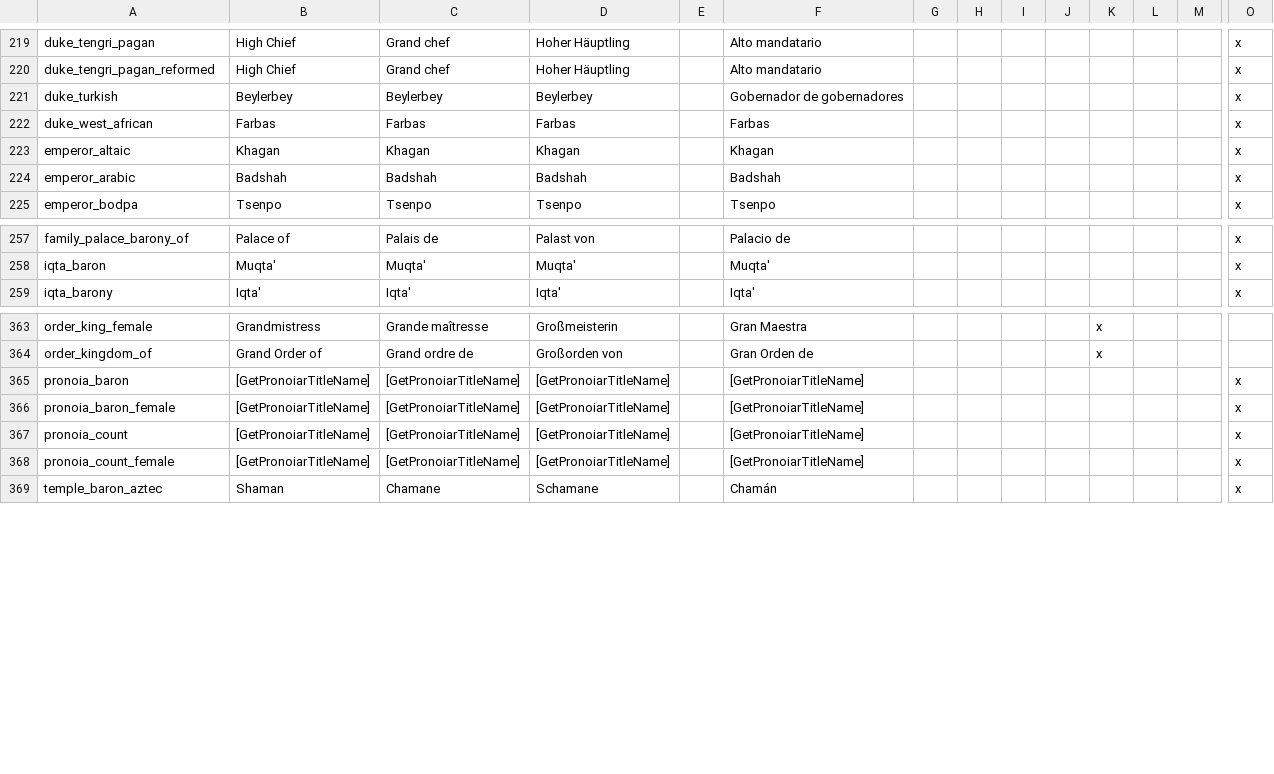
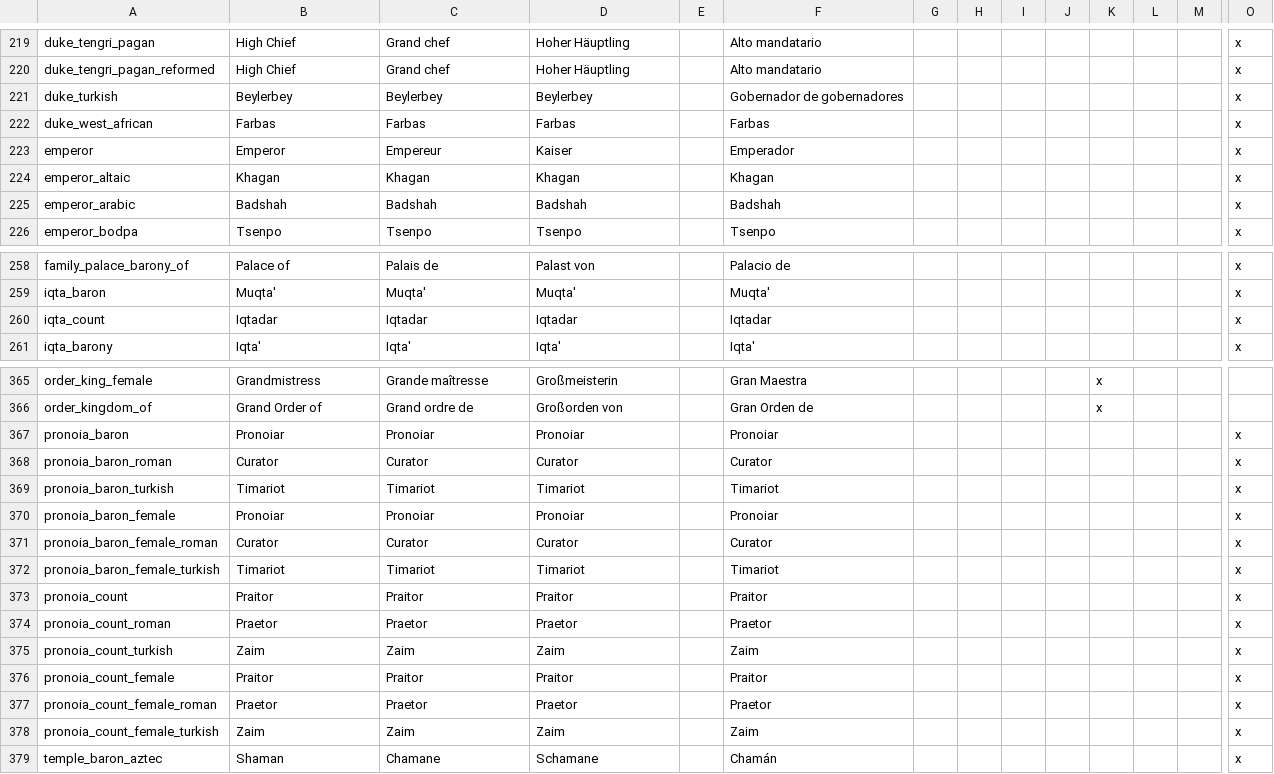
Before and after one commit to Aerotinge/TingedSlate, a CSV file: localisation/00_cultural_titles.csv, drawn as a sheet; only a part is shown, gaps mark what is left out; addresses are those after the commit; rows hold the shown columns only; the diff names each change by its address in the sheet, - before the commit and + after, or states it on an @@ line.

Commit message:
governments: Rework Pronoia/Iqta government Remove decisions for granting title, diplomatic action and on_actions should work localisation: Pronoia/Iqta government events: fix any war could block religious revolt from triggering move government setup events to a seperated file add Pronoia minor_titles maintenance event scripted_effects: specified government type instead is_theocracy = yes laws: Clan government access to centralization law again

```diff
--- a/localisation/00_cultural_titles.csv
+++ b/localisation/00_cultural_titles.csv
+row 223: emperor | Emperor | Empereur | Kaiser |  | Emperador |  |  |  |  |  |  |  | x
+row 260: iqta_count | Iqtadar | Iqtadar | Iqtadar |  | Iqtadar |  |  |  |  |  |  |  | x
-B367: [GetPronoiarTitleName]
+B367: Pronoiar
-C367: [GetPronoiarTitleName]
+C367: Pronoiar
-D367: [GetPronoiarTitleName]
+D367: Pronoiar
-F367: [GetPronoiarTitleName]
+F367: Pronoiar
+row 368: pronoia_baron_roman | Curator | Curator | Curator |  | Curator |  |  |  |  |  |  |  | x
+row 369: pronoia_baron_turkish | Timariot | Timariot | Timariot |  | Timariot |  |  |  |  |  |  |  | x
-B370: [GetPronoiarTitleName]
+B370: Pronoiar
-C370: [GetPronoiarTitleName]
+C370: Pronoiar
-D370: [GetPronoiarTitleName]
+D370: Pronoiar
-F370: [GetPronoiarTitleName]
+F370: Pronoiar
+row 371: pronoia_baron_female_roman | Curator | Curator | Curator |  | Curator |  |  |  |  |  |  |  | x
+row 372: pronoia_baron_female_turkish | Timariot | Timariot | Timariot |  | Timariot |  |  |  |  |  |  |  | x
-B373: [GetPronoiarTitleName]
+B373: Praitor
-C373: [GetPronoiarTitleName]
+C373: Praitor
-D373: [GetPronoiarTitleName]
+D373: Praitor
-F373: [GetPronoiarTitleName]
+F373: Praitor
+row 374: pronoia_count_roman | Praetor | Praetor | Praetor |  | Praetor |  |  |  |  |  |  |  | x
+row 375: pronoia_count_turkish | Zaim | Zaim | Zaim |  | Zaim |  |  |  |  |  |  |  | x
-B376: [GetPronoiarTitleName]
+B376: Praitor
-C376: [GetPronoiarTitleName]
+C376: Praitor
-D376: [GetPronoiarTitleName]
+D376: Praitor
-F376: [GetPronoiarTitleName]
+F376: Praitor
+row 377: pronoia_count_female_roman | Praetor | Praetor | Praetor |  | Praetor |  |  |  |  |  |  |  | x
+row 378: pronoia_count_female_turkish | Zaim | Zaim | Zaim |  | Zaim |  |  |  |  |  |  |  | x
```
Also changed, not shown: localisation/99_TS_nomadic_tribal_events.csv, 15 other files.
